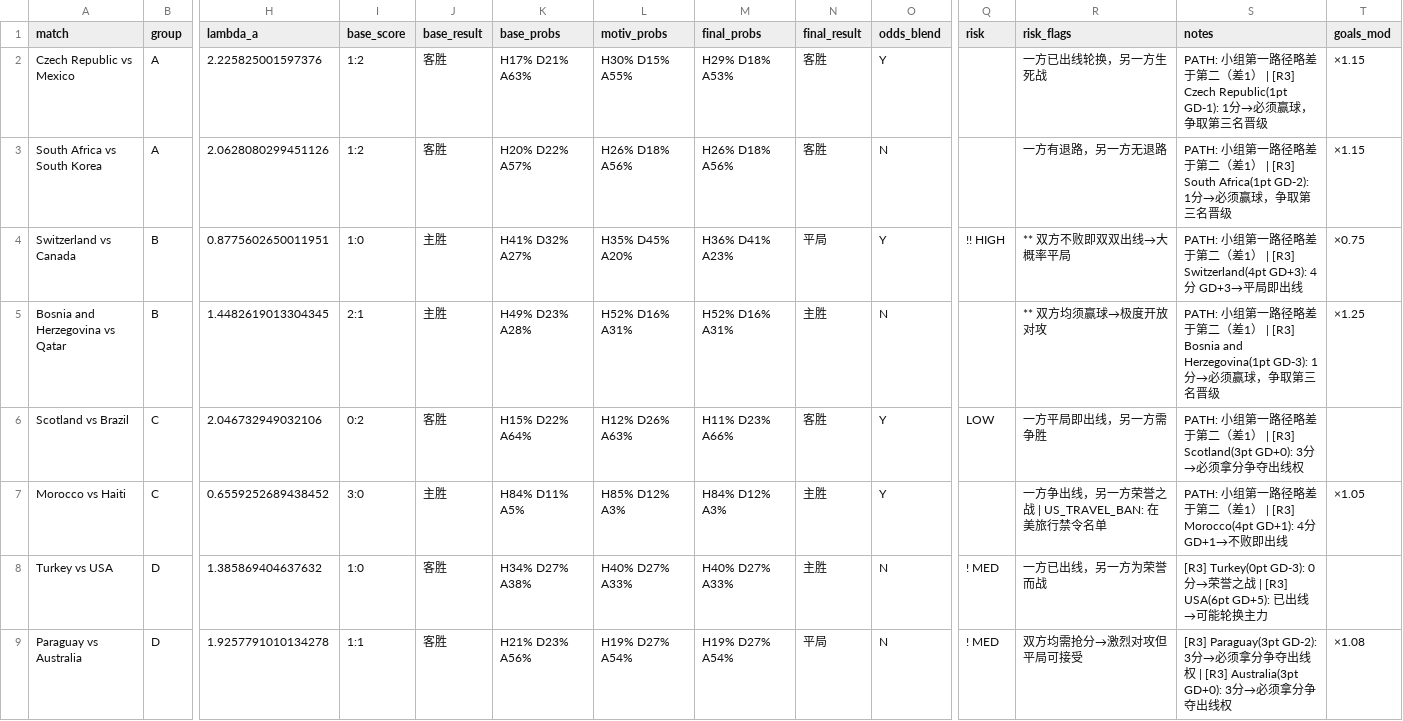
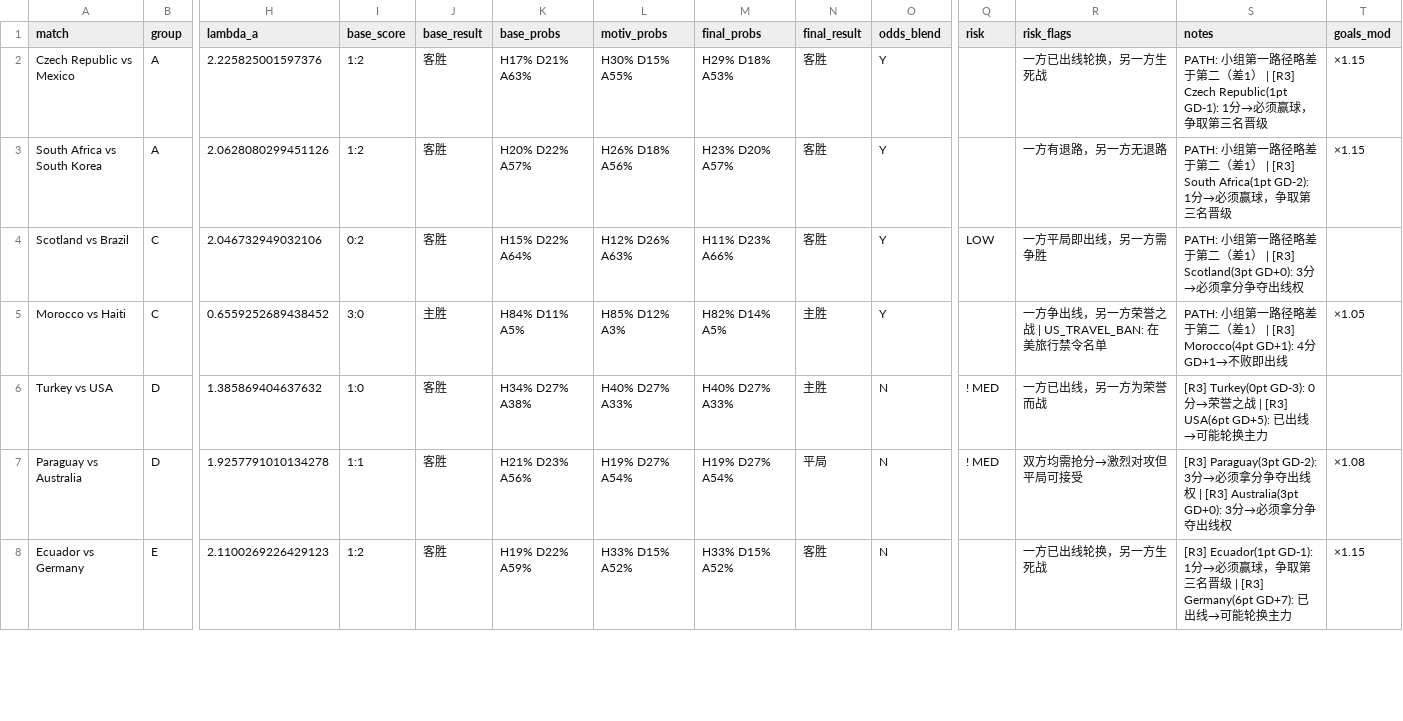
Before and after one commit to huangjialing0010/worldcup-2026-predict, a CSV file: output/predictions_with_context.csv, drawn as a sheet; only a part is shown, gaps mark what is left out; the shorter side is filled out with more unchanged rows; removed rows and columns are numbered as before the commit, all else as after; rows hold the shown columns only; the diff covers the shown part only; the diff names each change by its address in the sheet, - before the commit and + after, or states it on an @@ line.

```diff
--- a/output/predictions_with_context.csv
+++ b/output/predictions_with_context.csv
-M3 (final_probs): H26% D18% A56%
+M3 (final_probs): H23% D20% A57%
-O3 (odds_blend): N
+O3 (odds_blend): Y
-row 4: Switzerland vs Canada | B | 0.8775602650011951 | 1:0 | 主胜 | H41% D32% A27% | H35% D45% A20% | H36% D41% A23% | 平局 | Y | !! HIGH | ** 双方不败即双双出线→大概率平局 | PATH: 小组第一路径略差于第二（差1） | [R3] Switzerland(4pt GD+3): 4分 GD+3→平局即出线 | ×0.75
-row 5: Bosnia and Herzegovina vs Qatar | B | 1.4482619013304345 | 2:1 | 主胜 | H49% D23% A28% | H52% D16% A31% | H52% D16% A31% | 主胜 | N |  | ** 双方均须赢球→极度开放对攻 | PATH: 小组第一路径略差于第二（差1） | [R3] Bosnia and Herzegovina(1pt GD-3): 1分→必须赢球，争取第三名晋级 | ×1.25
-M5 (final_probs): H84% D12% A3%
+M5 (final_probs): H82% D14% A5%
```
Also changed, not shown: 2 edited cells elsewhere in this file, data/raw/matches_2026.csv, data/raw/odds_live.csv, 2 other files.
